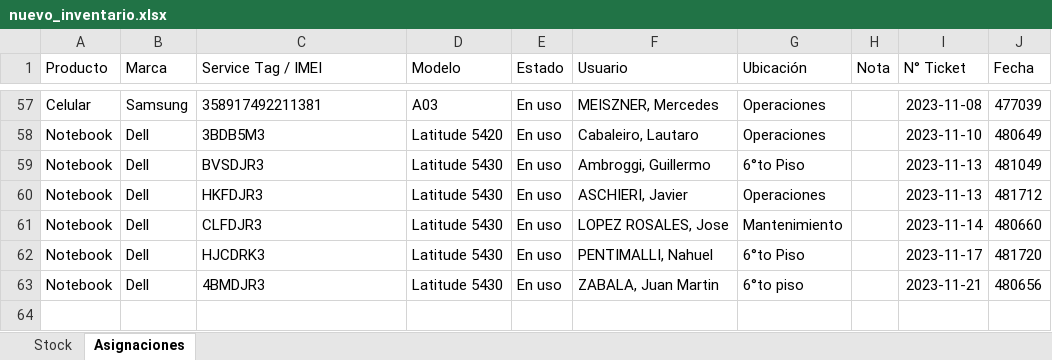
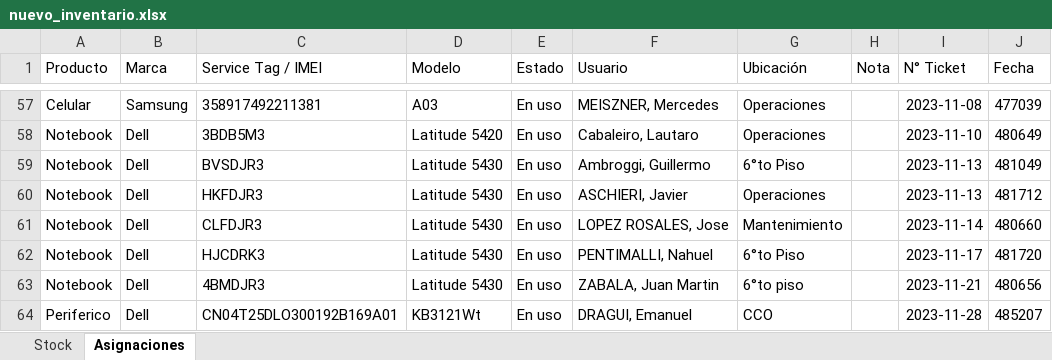
Before and after one commit to nicolasgonzalez98/inventario-aep, an Excel workbook: stockcau/static/nuevo_inventario.xlsx, sheet Asignaciones, drawn as a sheet; only a part is shown, gaps mark what is left out; values as stored, in another font and other column widths than the file's, no borders; the diff names each change by its address in the sheet, - before the commit and + after, or states it on an @@ line.

```diff
--- a/stockcau/static/nuevo_inventario.xlsx (sheet Asignaciones)
+++ b/stockcau/static/nuevo_inventario.xlsx (sheet Asignaciones)
+row 64: Periferico | Dell | CN04T25DLO300192B169A01 | KB3121Wt | En uso | DRAGUI, Emanuel | CCO |  | 2023-11-28 | 485207
```
Also changed, not shown: sheet Stock, 1 other file.
